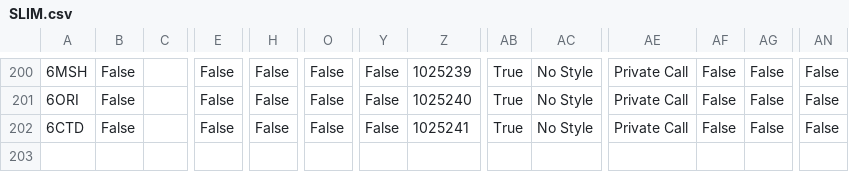
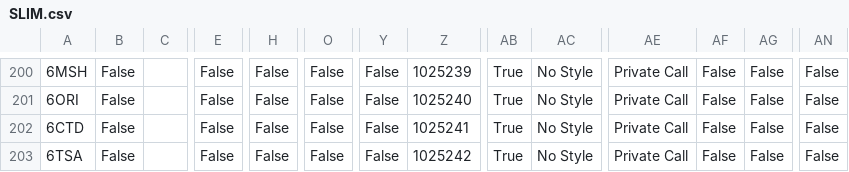
Before and after one commit to tombolptt/file_csv, a CSV file: SLIM.csv, drawn as a sheet; only a part is shown, gaps mark what is left out; rows hold the shown columns only; the diff names each change by its address in the sheet, - before the commit and + after, or states it on an @@ line.

Commit message:
Update kontak SLIM.csv otomatis via Aplikasi

```diff
--- a/SLIM.csv
+++ b/SLIM.csv
+row 203: 6TSA | False |  | False | False | False | False | 1025242 | True | No Style | Private Call | False | False | False
```
